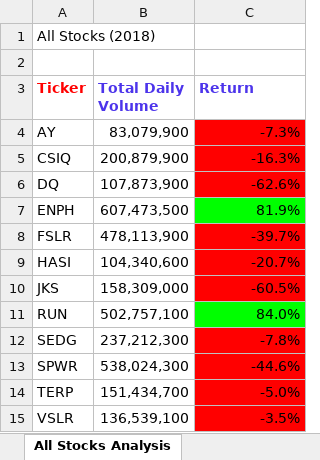
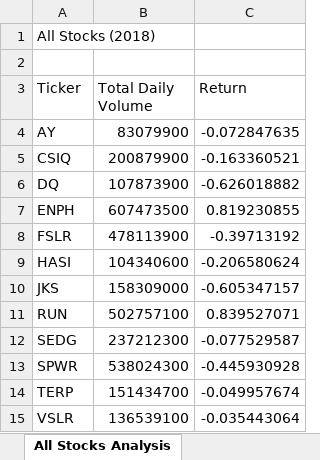
Before and after one commit to Csstndly/Stock-Analysis, an Excel workbook: green_stocks.xlsm, sheet All Stocks Analysis, drawn as a sheet; values as stored, in another font and other column widths than the file's, no borders; charts and pictures not drawn; the diff names each change by its address in the sheet, - before the commit and + after, or states it on an @@ line.

Commit message:
Add files via upload

```diff
--- a/green_stocks.xlsm (sheet All Stocks Analysis)
+++ b/green_stocks.xlsm (sheet All Stocks Analysis)
-A3:C3 bold: on
+A3:C3 bold: off
-A3 text colour: #FF0000
+A3 text colour: black
-B3:C3 text colour: #4C34EB
+B3:C3 text colour: black
-B4 (Total Daily Volume): 83,079,900
+B4 (Total Daily Volume): 83079900
-C4 (Return): -7.3%
+C4 (Return): -0.072847635
-C4:C6 fill: #FF0000
+C4:C6 fill: none
-B5 (Total Daily Volume): 200,879,900
+B5 (Total Daily Volume): 200879900
-C5 (Return): -16.3%
+C5 (Return): -0.163360521
-B6 (Total Daily Volume): 107,873,900
+B6 (Total Daily Volume): 107873900
-C6 (Return): -62.6%
+C6 (Return): -0.626018882
-B7 (Total Daily Volume): 607,473,500
+B7 (Total Daily Volume): 607473500
-C7 (Return): 81.9%
+C7 (Return): 0.819230855
-C7 fill: #00FF00
+C7 fill: none
-B8 (Total Daily Volume): 478,113,900
+B8 (Total Daily Volume): 478113900
-C8 (Return): -39.7%
+C8 (Return): -0.39713192
-C8:C10 fill: #FF0000
+C8:C10 fill: none
-B9 (Total Daily Volume): 104,340,600
+B9 (Total Daily Volume): 104340600
-C9 (Return): -20.7%
+C9 (Return): -0.206580624
-B10 (Total Daily Volume): 158,309,000
+B10 (Total Daily Volume): 158309000
-C10 (Return): -60.5%
+C10 (Return): -0.605347157
-B11 (Total Daily Volume): 502,757,100
+B11 (Total Daily Volume): 502757100
-C11 (Return): 84.0%
+C11 (Return): 0.839527071
-C11 fill: #00FF00
+C11 fill: none
-B12 (Total Daily Volume): 237,212,300
+B12 (Total Daily Volume): 237212300
-C12 (Return): -7.8%
+C12 (Return): -0.077529587
-C12:C15 fill: #FF0000
+C12:C15 fill: none
-B13 (Total Daily Volume): 538,024,300
+B13 (Total Daily Volume): 538024300
-C13 (Return): -44.6%
+C13 (Return): -0.445930928
-B14 (Total Daily Volume): 151,434,700
+B14 (Total Daily Volume): 151434700
-C14 (Return): -5.0%
+C14 (Return): -0.049957674
-B15 (Total Daily Volume): 136,539,100
+B15 (Total Daily Volume): 136539100
-C15 (Return): -3.5%
+C15 (Return): -0.035443064
```
Also changed, not shown: sheet DQ Analysis, charts or pictures.
